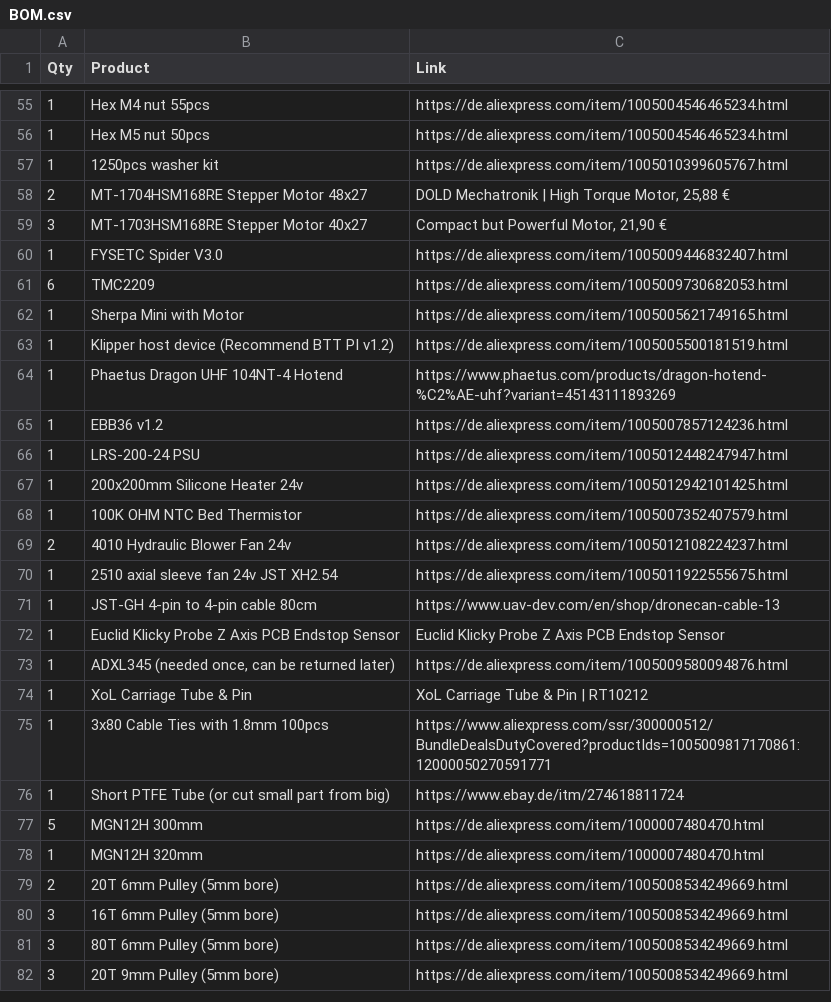
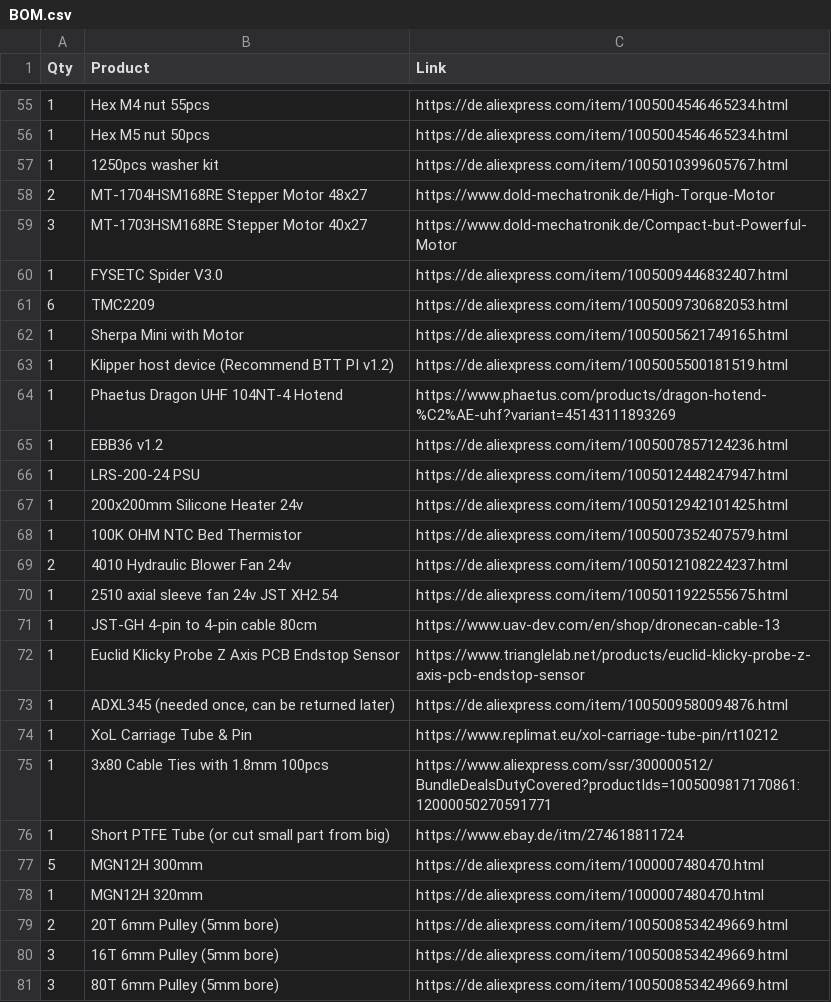
Before and after one commit to PhasedGapple/CorePrint, a CSV file: Docs/BOM.csv, drawn as a sheet; only a part is shown, gaps mark what is left out; the shorter side is filled out with more unchanged rows; the diff covers the shown part only.

```diff
--- a/Docs/BOM.csv
+++ b/Docs/BOM.csv
@@ -57,4 +57,4 @@ Qty,Product,Link
 1,1250pcs washer kit,https://de.aliexpress.com/item/1005010399605767.html
-2,MT-1704HSM168RE Stepper Motor 48x27,"DOLD Mechatronik | High Torque Motor, 25,88 € "
-3,MT-1703HSM168RE Stepper Motor 40x27,"Compact but Powerful Motor, 21,90 € "
+2,MT-1704HSM168RE Stepper Motor 48x27,https://www.dold-mechatronik.de/High-Torque-Motor
+3,MT-1703HSM168RE Stepper Motor 40x27,https://www.dold-mechatronik.de/Compact-but-Powerful-Motor
 1,FYSETC Spider V3.0,https://de.aliexpress.com/item/1005009446832407.html
@@ -71,5 +71,5 @@ Qty,Product,Link
 1,JST-GH 4-pin to 4-pin cable 80cm,https://www.uav-dev.com/en/shop/dronecan-cable-13
-1,Euclid Klicky Probe Z Axis PCB Endstop Sensor,Euclid Klicky Probe Z Axis PCB Endstop Sensor
+1,Euclid Klicky Probe Z Axis PCB Endstop Sensor,https://www.trianglelab.net/products/euclid-klicky-probe-z-axis-pcb-endstop-sensor
 1,"ADXL345 (needed once, can be returned later)",https://de.aliexpress.com/item/1005009580094876.html
-1,XoL Carriage Tube & Pin,XoL Carriage Tube & Pin | RT10212
+1,XoL Carriage Tube & Pin,https://www.replimat.eu/xol-carriage-tube-pin/rt10212
 1,3x80 Cable Ties with 1.8mm 100pcs,https://www.aliexpress.com/ssr/300000512/BundleDealsDutyCovered?productIds=1005009817170861:12000050270591771
```
Also changed, not shown: 8 edited cells elsewhere in this file.
